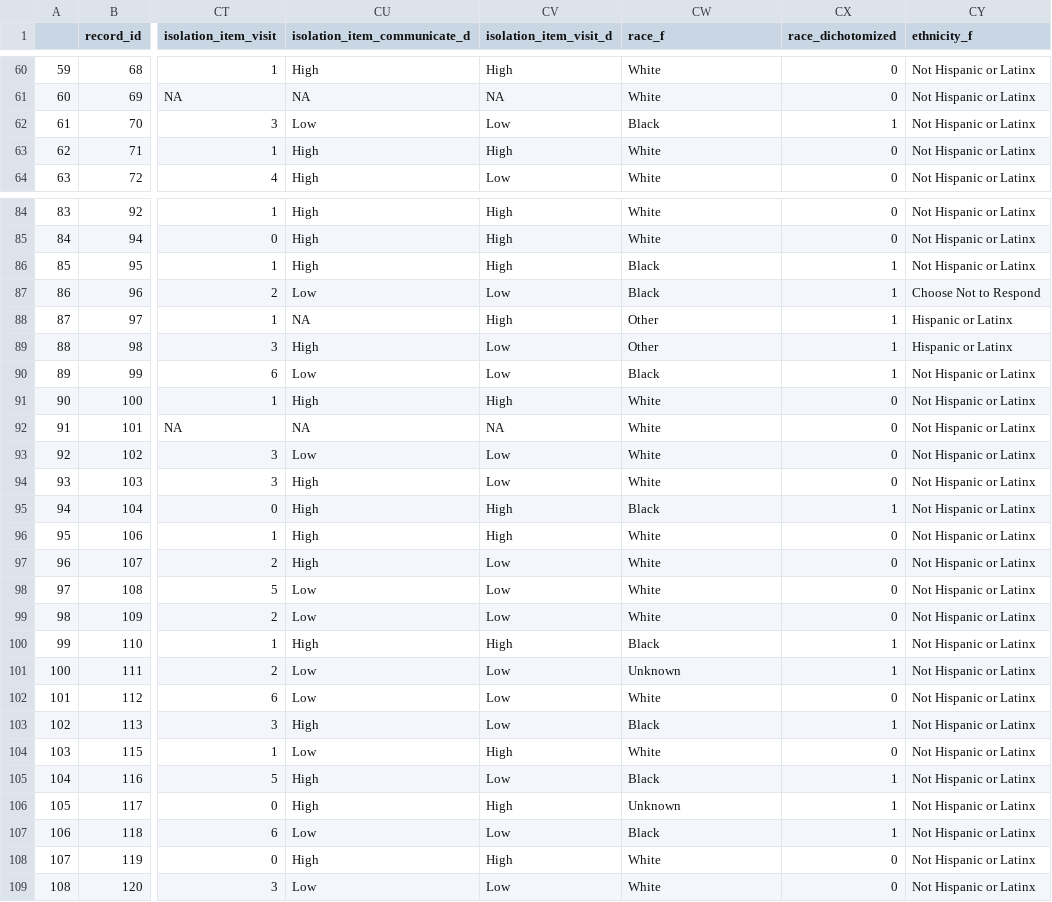
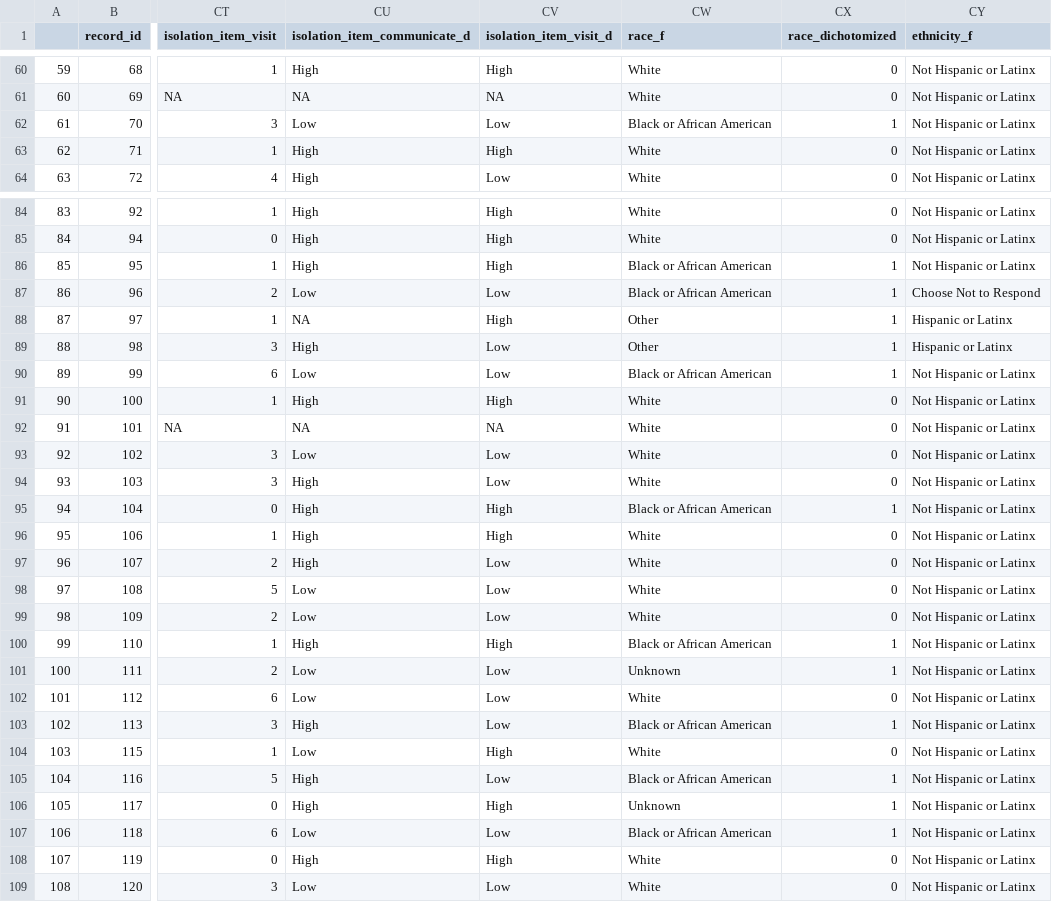
Before and after one commit to Colleen-Burke/Dissertation_Aim2_Repo, a CSV file: Transitions_Aim2.csv, drawn as a sheet; only a part is shown, gaps mark what is left out; the diff covers the shown part only; the diff names each change by its address in the sheet, - before the commit and + after, or states it on an @@ line.

```diff
--- a/Transitions_Aim2.csv
+++ b/Transitions_Aim2.csv
-CW62 (race_f): Black
+CW62 (race_f): Black or African American
-CW86:CW87 (race_f): Black
+CW86:CW87 (race_f): Black or African American
-CW90 (race_f): Black
+CW90 (race_f): Black or African American
-CW95 (race_f): Black
+CW95 (race_f): Black or African American
-CW100 (race_f): Black
+CW100 (race_f): Black or African American
-CW103 (race_f): Black
+CW103 (race_f): Black or African American
-CW105 (race_f): Black
+CW105 (race_f): Black or African American
-CW107 (race_f): Black
+CW107 (race_f): Black or African American
```
Also changed, not shown: 21 edited cells elsewhere in this file, Aim2_data.csv, Table_One.csv.
